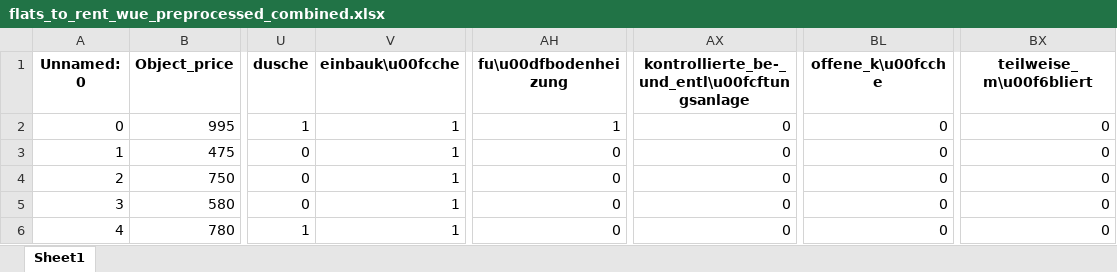
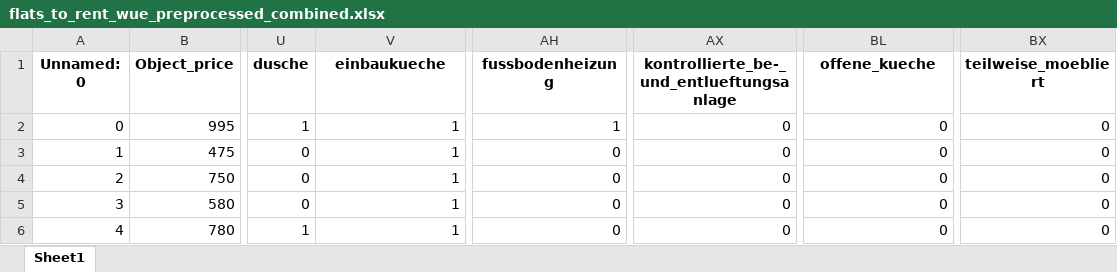
Before and after one commit to MichaelSeitz98/enterprise-ai-project, an Excel workbook: ImmmoWelt_Price_Guide/data/flats_to_rent_wue_preprocessed_combined.xlsx, sheet Sheet1, drawn as a sheet; only a part is shown, gaps mark what is left out; values as stored, in another font and other column widths than the file's, no borders; the diff names each change by its address in the sheet, - before the commit and + after, or states it on an @@ line.

```diff
--- a/ImmmoWelt_Price_Guide/data/flats_to_rent_wue_preprocessed_combined.xlsx (sheet Sheet1)
+++ b/ImmmoWelt_Price_Guide/data/flats_to_rent_wue_preprocessed_combined.xlsx (sheet Sheet1)
-V1: einbauk\u00fcche
+V1: einbaukueche
-AH1: fu\u00dfbodenheizung
+AH1: fussbodenheizung
-AX1: kontrollierte_be-_und_entl\u00fcftungsanlage
+AX1: kontrollierte_be-_und_entlueftungsanlage
-BL1: offene_k\u00fcche
+BL1: offene_kueche
-BX1: teilweise_m\u00f6bliert
+BX1: teilweise_moebliert
```
Also changed, not shown: 1 other file.
